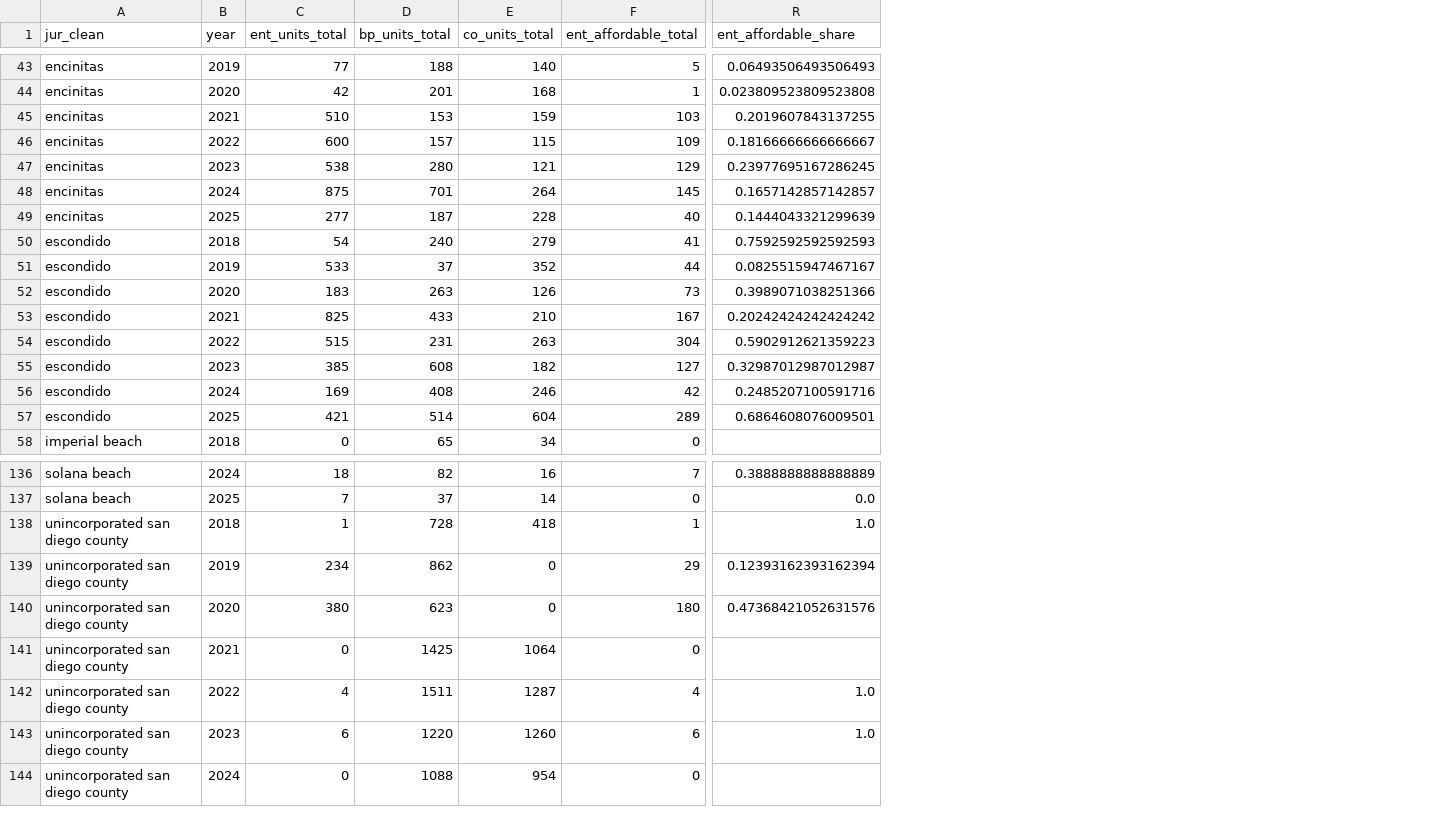
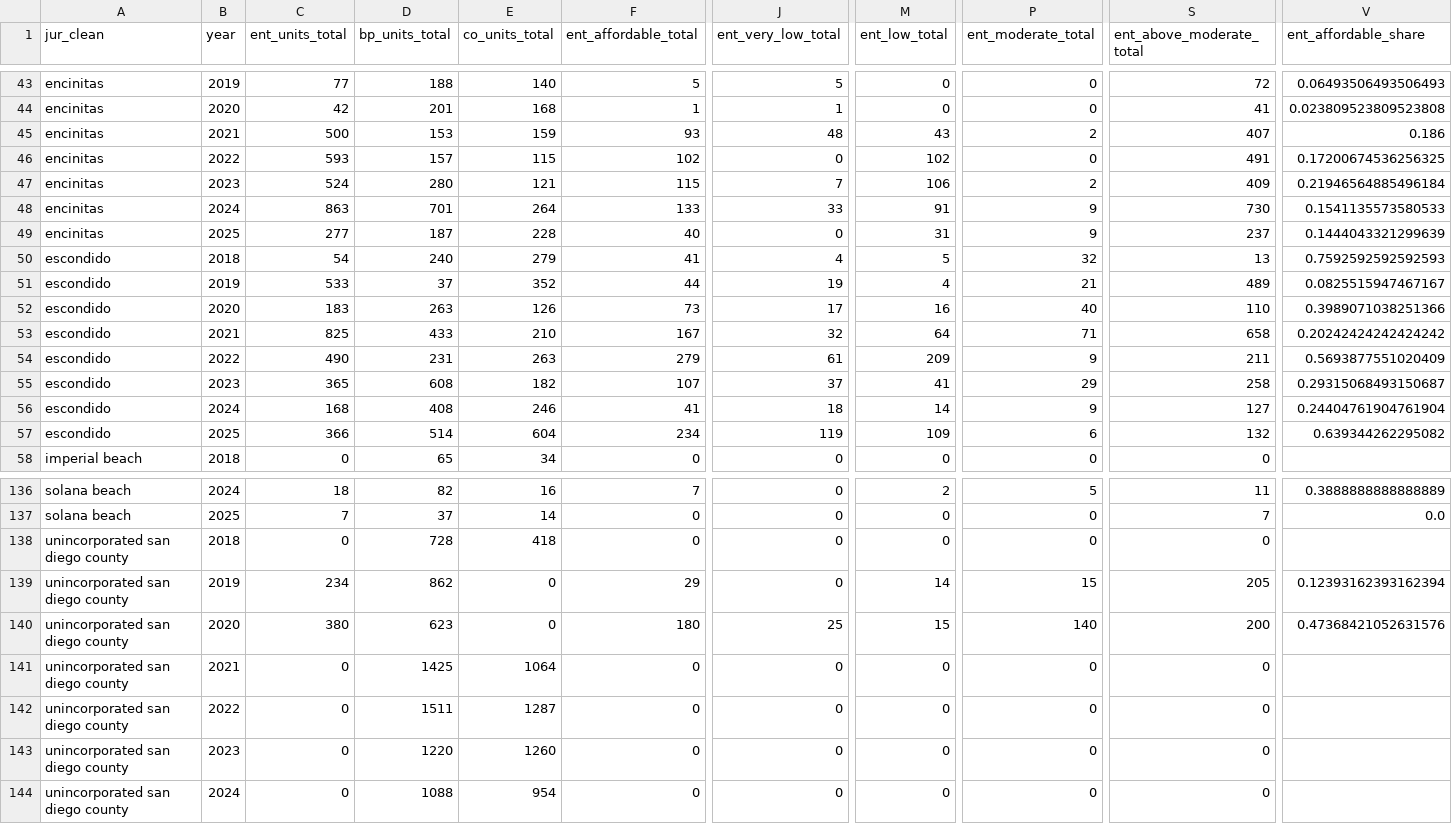
Before and after one commit to laurenthanhvo/chpd-dashboard-data-validation, a CSV file: van's work/data/processed/apr_production_2018_2025_by_jurisdiction_year.csv, drawn as a sheet; only a part is shown, gaps mark what is left out; addresses are those after the commit; the diff covers the shown part only; the diff names each change by its address in the sheet, - before the commit and + after, or states it on an @@ line.

```diff
--- a/van's work/data/processed/apr_production_2018_2025_by_jurisdiction_year.csv
+++ b/van's work/data/processed/apr_production_2018_2025_by_jurisdiction_year.csv
+column J (ent_very_low_total), rows 43-58: 5 | 1 | 48 | 0 | 7 | 33 | 0 | 4 | 19 | 17 | 32 | 61 | 37 | 18 | 119 | 0; rows 136-144: 0 | 0 | 0 | 0 | 25 | 0 | 0 | 0 | 0
+column M (ent_low_total), rows 43-58: 0 | 0 | 43 | 102 | 106 | 91 | 31 | 5 | 4 | 16 | 64 | 209 | 41 | 14 | 109 | 0; rows 136-144: 2 | 0 | 0 | 14 | 15 | 0 | 0 | 0 | 0
+column P (ent_moderate_total), rows 43-58: 0 | 0 | 2 | 0 | 2 | 9 | 9 | 32 | 21 | 40 | 71 | 9 | 29 | 9 | 6 | 0; rows 136-144: 5 | 0 | 0 | 15 | 140 | 0 | 0 | 0 | 0
+column S (ent_above_moderate_total), rows 43-58: 72 | 41 | 407 | 491 | 409 | 730 | 237 | 13 | 489 | 110 | 658 | 211 | 258 | 127 | 132 | 0; rows 136-144: 11 | 7 | 0 | 205 | 200 | 0 | 0 | 0 | 0
-C45 (ent_units_total): 510
+C45 (ent_units_total): 500
-F45 (ent_affordable_total): 103
+F45 (ent_affordable_total): 93
-V45 (ent_affordable_share): 0.2019607843137255
+V45 (ent_affordable_share): 0.186
-C46 (ent_units_total): 600
+C46 (ent_units_total): 593
-F46 (ent_affordable_total): 109
+F46 (ent_affordable_total): 102
-V46 (ent_affordable_share): 0.18166666666666667
+V46 (ent_affordable_share): 0.17200674536256325
-C47 (ent_units_total): 538
+C47 (ent_units_total): 524
-F47 (ent_affordable_total): 129
+F47 (ent_affordable_total): 115
-V47 (ent_affordable_share): 0.23977695167286245
+V47 (ent_affordable_share): 0.21946564885496184
-C48 (ent_units_total): 875
+C48 (ent_units_total): 863
-F48 (ent_affordable_total): 145
+F48 (ent_affordable_total): 133
-V48 (ent_affordable_share): 0.1657142857142857
+V48 (ent_affordable_share): 0.1541135573580533
-C54 (ent_units_total): 515
+C54 (ent_units_total): 490
-F54 (ent_affordable_total): 304
+F54 (ent_affordable_total): 279
-V54 (ent_affordable_share): 0.5902912621359223
+V54 (ent_affordable_share): 0.5693877551020409
-C55 (ent_units_total): 385
+C55 (ent_units_total): 365
-F55 (ent_affordable_total): 127
+F55 (ent_affordable_total): 107
-V55 (ent_affordable_share): 0.32987012987012987
+V55 (ent_affordable_share): 0.29315068493150687
-C56 (ent_units_total): 169
+C56 (ent_units_total): 168
-F56 (ent_affordable_total): 42
+F56 (ent_affordable_total): 41
-V56 (ent_affordable_share): 0.2485207100591716
+V56 (ent_affordable_share): 0.24404761904761904
-C57 (ent_units_total): 421
+C57 (ent_units_total): 366
-F57 (ent_affordable_total): 289
+F57 (ent_affordable_total): 234
-V57 (ent_affordable_share): 0.6864608076009501
+V57 (ent_affordable_share): 0.639344262295082
-C138 (ent_units_total): 1
+C138 (ent_units_total): 0
-F138 (ent_affordable_total): 1
+F138 (ent_affordable_total): 0
-V138 (ent_affordable_share): 1.0
+V138 (ent_affordable_share): (empty)
-C142 (ent_units_total): 4
+C142 (ent_units_total): 0
-F142 (ent_affordable_total): 4
+F142 (ent_affordable_total): 0
-V142:V143 (ent_affordable_share): 1.0
+V142:V143 (ent_affordable_share): (empty)
-C143 (ent_units_total): 6
+C143 (ent_units_total): 0
-F143 (ent_affordable_total): 6
+F143 (ent_affordable_total): 0
```
Also changed, not shown: 53 edited cells elsewhere in this file, van's work/data/processed/rhna_housing_production_2025_by_jurisdiction.csv, van's work/data/processed/rhna_housing_production_2025_regional_total.csv, 4 other files.
